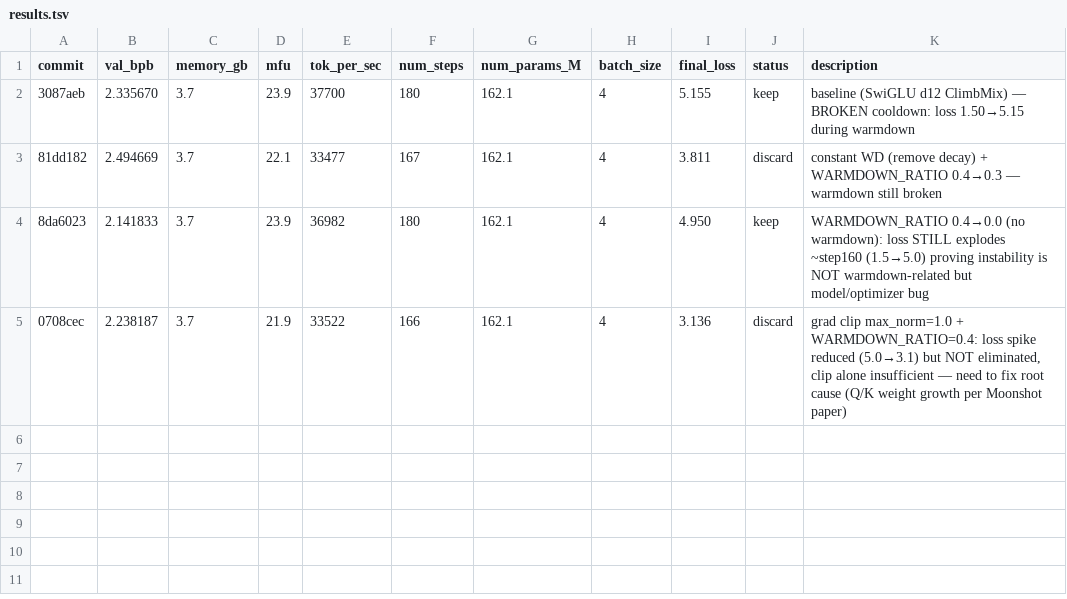
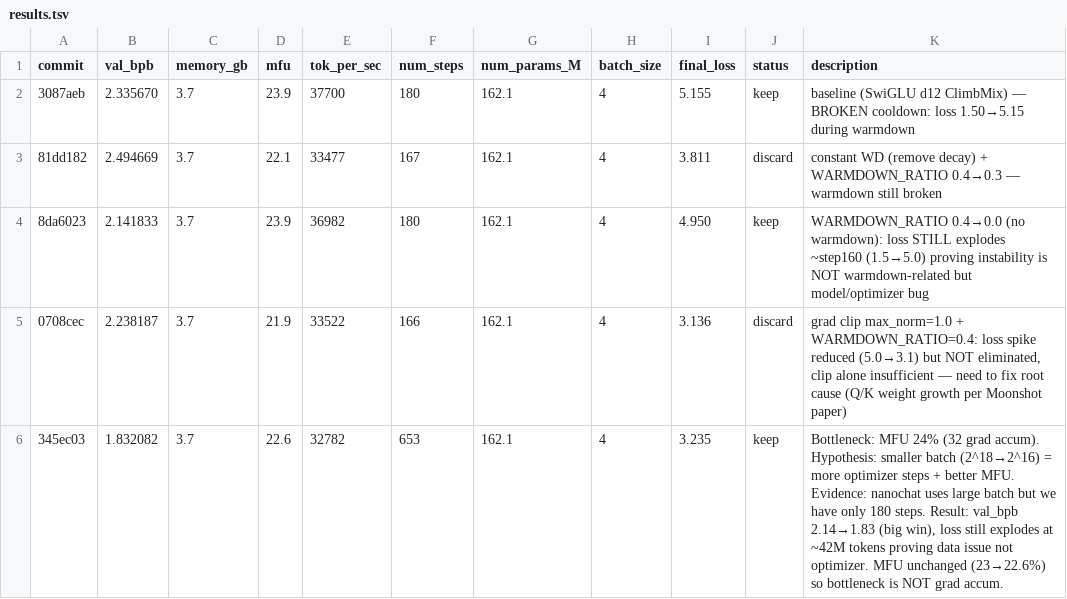
Before and after one commit to Djordje-Stojanovic/TrainRTX5070, a TSV file: results.tsv, drawn as a sheet.

Commit message:
results: keep TOTAL_BATCH_SIZE 2^16 (val_bpb 2.14→1.83, loss explodes at ~42M tokens = data issue)

```diff
--- a/results.tsv
+++ b/results.tsv
@@ -5 +5,2 @@ commit	val_bpb	memory_gb	mfu	tok_per_sec	num_steps	num_params_M	batch_size	final
 0708cec	2.238187	3.7	21.9	33522	166	162.1	4	3.136	discard	grad clip max_norm=1.0 + WARMDOWN_RATIO=0.4: loss spike reduced (5.0→3.1) but NOT eliminated, clip alone insufficient — need to fix root cause (Q/K weight growth per Moonshot paper)
+345ec03	1.832082	3.7	22.6	32782	653	162.1	4	3.235	keep	Bottleneck: MFU 24% (32 grad accum). Hypothesis: smaller batch (2^18→2^16) = more optimizer steps + better MFU. Evidence: nanochat uses large batch but we have only 180 steps. Result: val_bpb 2.14→1.83 (big win), loss still explodes at ~42M tokens proving data issue not optimizer. MFU unchanged (23→22.6%) so bottleneck is NOT grad accum.
```
